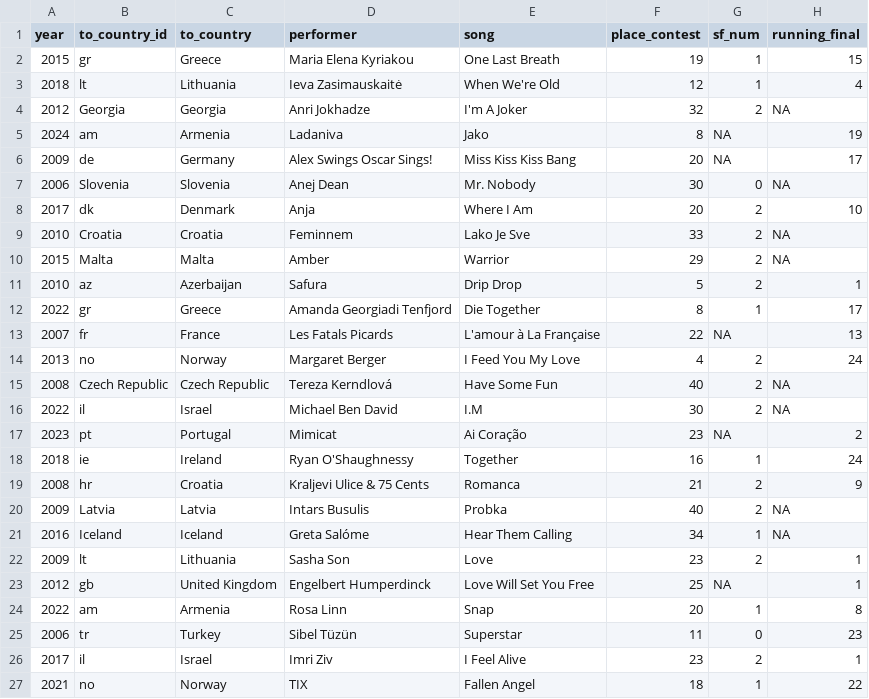
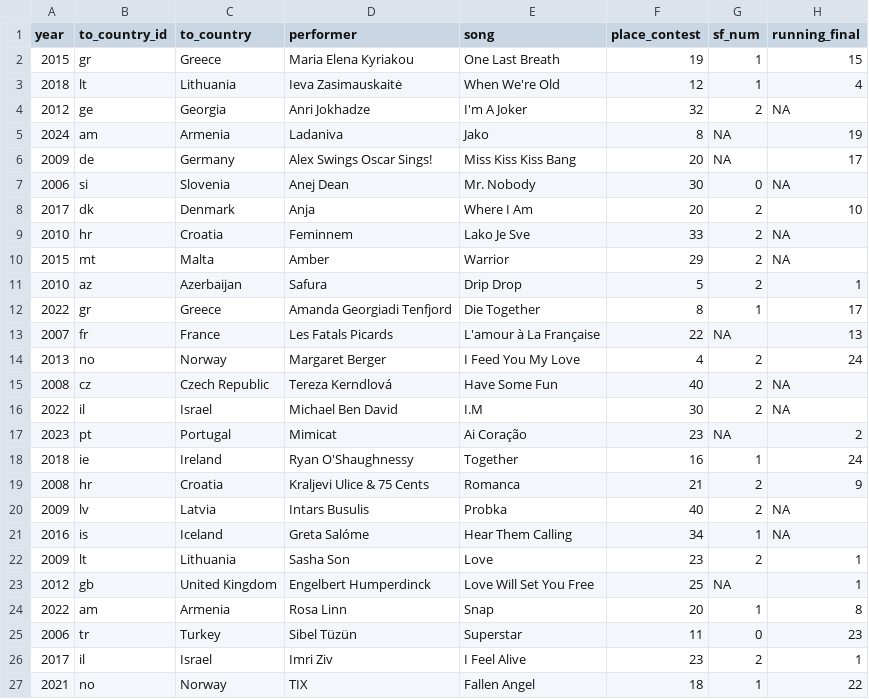
Before and after one commit to dhh2024/eurovision, a CSV file: random40.csv, drawn as a sheet; only a part is shown; the diff covers the shown part only; the diff names each change by its address in the sheet, - before the commit and + after, or states it on an @@ line.

Commit message:
Fix country codes for random 40

```diff
--- a/random40.csv
+++ b/random40.csv
-B4 (to_country_id): Georgia
+B4 (to_country_id): ge
-B7 (to_country_id): Slovenia
+B7 (to_country_id): si
-B9 (to_country_id): Croatia
+B9 (to_country_id): hr
-B10 (to_country_id): Malta
+B10 (to_country_id): mt
-B15 (to_country_id): Czech Republic
+B15 (to_country_id): cz
-B20 (to_country_id): Latvia
+B20 (to_country_id): lv
-B21 (to_country_id): Iceland
+B21 (to_country_id): is
```
Also changed, not shown: 7 edited cells elsewhere in this file.
